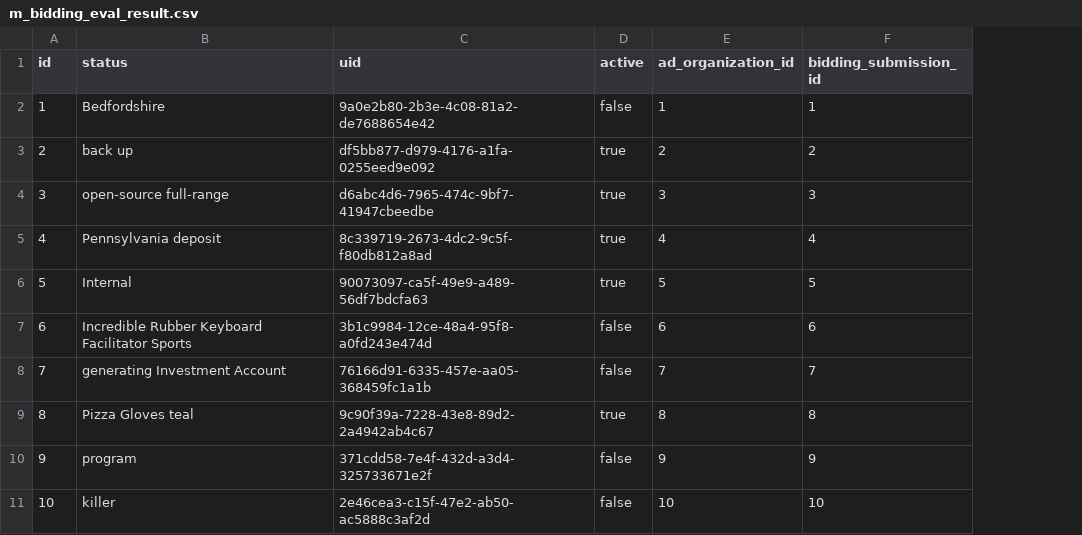
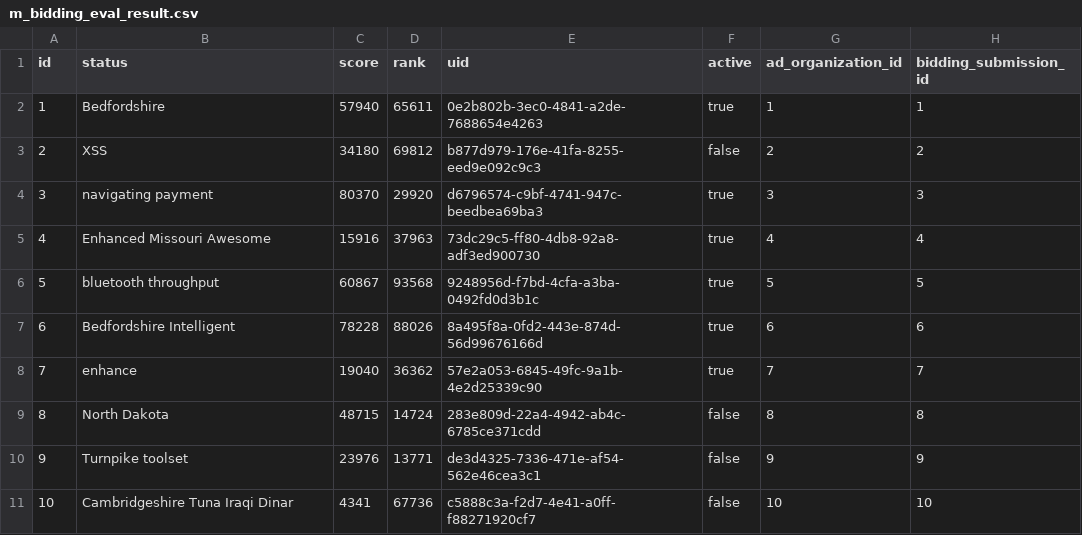
Before and after one commit to erid-rahmad/Eproch, a CSV file: src/main/resources/config/liquibase/fake-data/m_bidding_eval_result.csv, drawn as a sheet; addresses are those after the commit; the diff names each change by its address in the sheet, - before the commit and + after, or states it on an @@ line.

Commit message:
update evaluationresult and table

```diff
--- a/src/main/resources/config/liquibase/fake-data/m_bidding_eval_result.csv
+++ b/src/main/resources/config/liquibase/fake-data/m_bidding_eval_result.csv
+column C (score), rows 2-11: 57940 | 34180 | 80370 | 15916 | 60867 | 78228 | 19040 | 48715 | 23976 | 4341
+column D (rank), rows 2-11: 65611 | 69812 | 29920 | 37963 | 93568 | 88026 | 36362 | 14724 | 13771 | 67736
-E2 (uid): 9a0e2b80-2b3e-4c08-81a2-de7688654e42
+E2 (uid): 0e2b802b-3ec0-4841-a2de-7688654e4263
-F2 (active): false
+F2 (active): true
-B3 (status): back up
+B3 (status): XSS
-E3 (uid): df5bb877-d979-4176-a1fa-0255eed9e092
+E3 (uid): b877d979-176e-41fa-8255-eed9e092c9c3
-F3 (active): true
+F3 (active): false
-B4 (status): open-source full-range
+B4 (status): navigating payment
-E4 (uid): d6abc4d6-7965-474c-9bf7-41947cbeedbe
+E4 (uid): d6796574-c9bf-4741-947c-beedbea69ba3
-B5 (status): Pennsylvania deposit
+B5 (status): Enhanced Missouri Awesome
-E5 (uid): 8c339719-2673-4dc2-9c5f-f80db812a8ad
+E5 (uid): 73dc29c5-ff80-4db8-92a8-adf3ed900730
-B6 (status): Internal
+B6 (status): bluetooth throughput
-E6 (uid): 90073097-ca5f-49e9-a489-56df7bdcfa63
+E6 (uid): 9248956d-f7bd-4cfa-a3ba-0492fd0d3b1c
-B7 (status): Incredible Rubber Keyboard Facilitator Sports
+B7 (status): Bedfordshire Intelligent
-E7 (uid): 3b1c9984-12ce-48a4-95f8-a0fd243e474d
+E7 (uid): 8a495f8a-0fd2-443e-874d-56d99676166d
-F7:F8 (active): false
+F7:F8 (active): true
-B8 (status): generating Investment Account
+B8 (status): enhance
-E8 (uid): 76166d91-6335-457e-aa05-368459fc1a1b
+E8 (uid): 57e2a053-6845-49fc-9a1b-4e2d25339c90
-B9 (status): Pizza Gloves teal
+B9 (status): North Dakota
-E9 (uid): 9c90f39a-7228-43e8-89d2-2a4942ab4c67
+E9 (uid): 283e809d-22a4-4942-ab4c-6785ce371cdd
-F9 (active): true
+F9 (active): false
-B10 (status): program
+B10 (status): Turnpike toolset
-E10 (uid): 371cdd58-7e4f-432d-a3d4-325733671e2f
+E10 (uid): de3d4325-7336-471e-af54-562e46cea3c1
-B11 (status): killer
+B11 (status): Cambridgeshire Tuna Iraqi Dinar
-E11 (uid): 2e46cea3-c15f-47e2-ab50-ac5888c3af2d
+E11 (uid): c5888c3a-f2d7-4e41-a0ff-f88271920cf7
```
Also changed, not shown: 27 other files.
